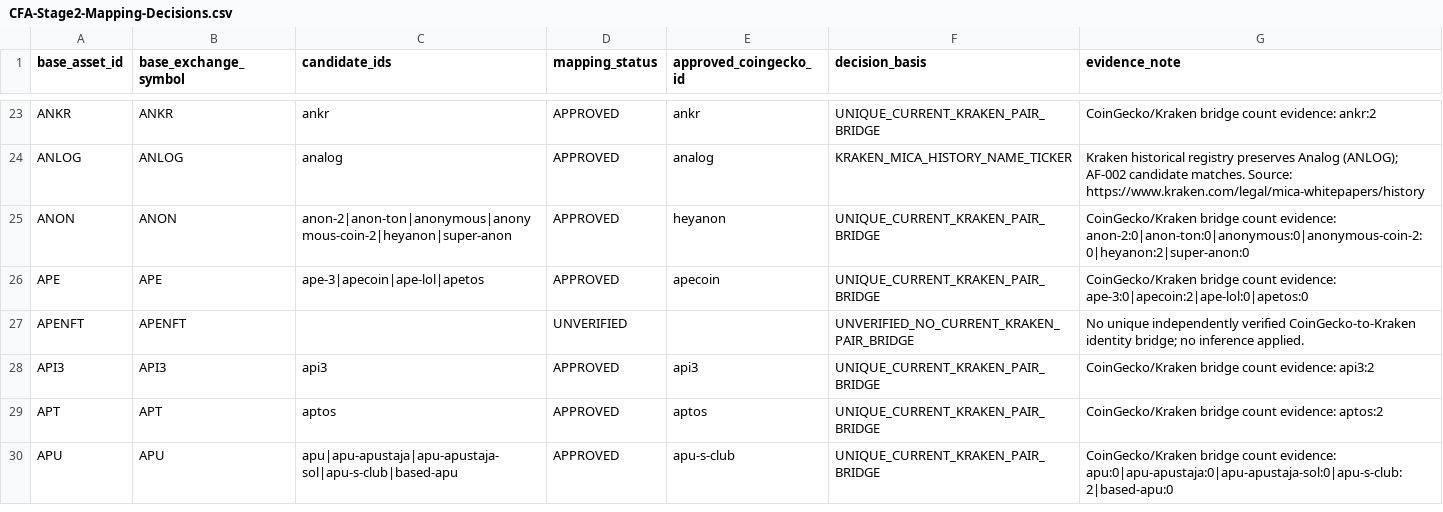
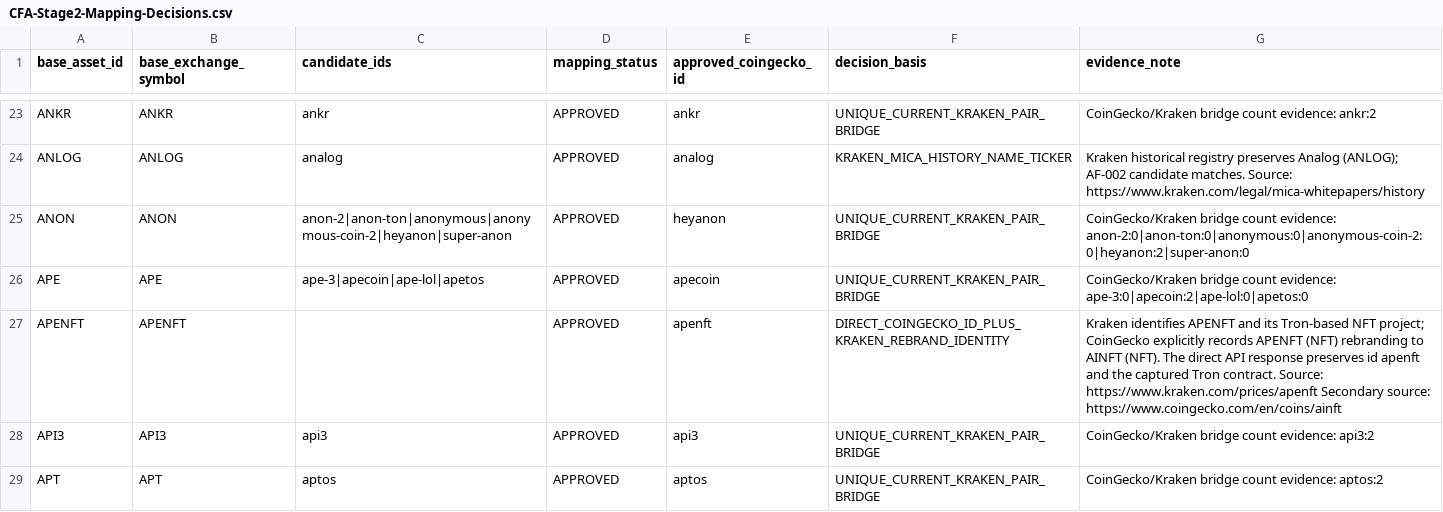
Before and after one commit to emmanueldendrinos/CFA, a CSV file: candidate-analysis/CFA-Stage2-Mapping-Decisions.csv, drawn as a sheet; only a part is shown, gaps mark what is left out; the shorter side is filled out with more unchanged rows; the diff covers the shown part only.

```diff
--- a/candidate-analysis/CFA-Stage2-Mapping-Decisions.csv
+++ b/candidate-analysis/CFA-Stage2-Mapping-Decisions.csv
@@ -26,3 +26,3 @@
 "APE","APE","ape-3|apecoin|ape-lol|apetos","APPROVED","apecoin","UNIQUE_CURRENT_KRAKEN_PAIR_BRIDGE","CoinGecko/Kraken bridge count evidence: ape-3:0|apecoin:2|ape-lol:0|apetos:0"
-"APENFT","APENFT","","UNVERIFIED","","UNVERIFIED_NO_CURRENT_KRAKEN_PAIR_BRIDGE","No unique independently verified CoinGecko-to-Kraken identity bridge; no inference applied."
+"APENFT","APENFT","","APPROVED","apenft","DIRECT_COINGECKO_ID_PLUS_KRAKEN_REBRAND_IDENTITY","Kraken identifies APENFT and its Tron-based NFT project; CoinGecko explicitly records APENFT (NFT) rebranding to AINFT (NFT). The direct API response preserves id apenft and the captured Tron contract. Source: https://www.kraken.com/prices/apenft Secondary source: https://www.coingecko.com/en/coins/ainft"
 "API3","API3","api3","APPROVED","api3","UNIQUE_CURRENT_KRAKEN_PAIR_BRIDGE","CoinGecko/Kraken bridge count evidence: api3:2"
```
Also changed, not shown: 24 edited cells elsewhere in this file, 2 other files.
